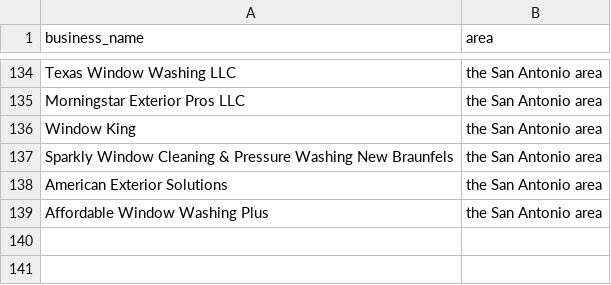
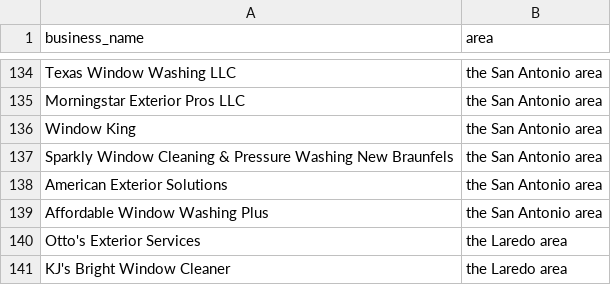
Before and after one commit to alexliuvan-hub/email-quote-demo, a CSV file: texasbusinesses.csv, drawn as a sheet; only a part is shown, gaps mark what is left out.

```diff
--- a/texasbusinesses.csv
+++ b/texasbusinesses.csv
@@ -139 +139,3 @@ American Exterior Solutions,the San Antonio area
 Affordable Window Washing Plus,the San Antonio area
+Otto's Exterior Services,the Laredo area
+KJ's Bright Window Cleaner,the Laredo area
```
Also changed, not shown: 11 other files.
